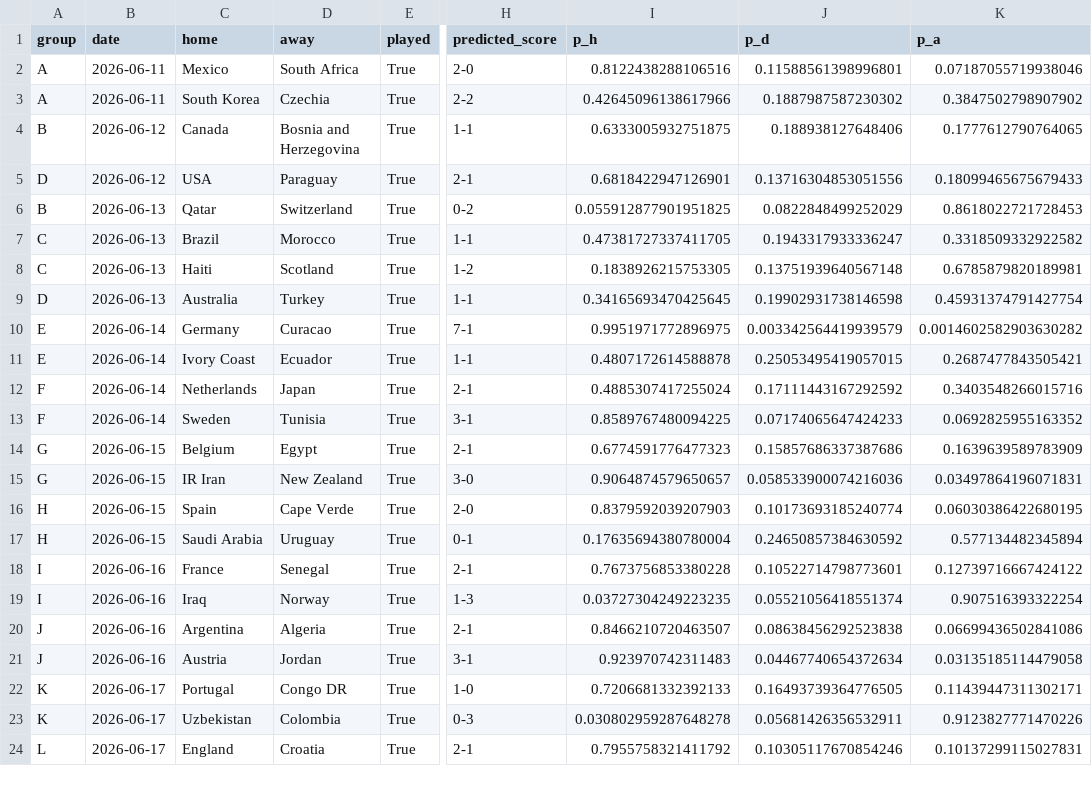
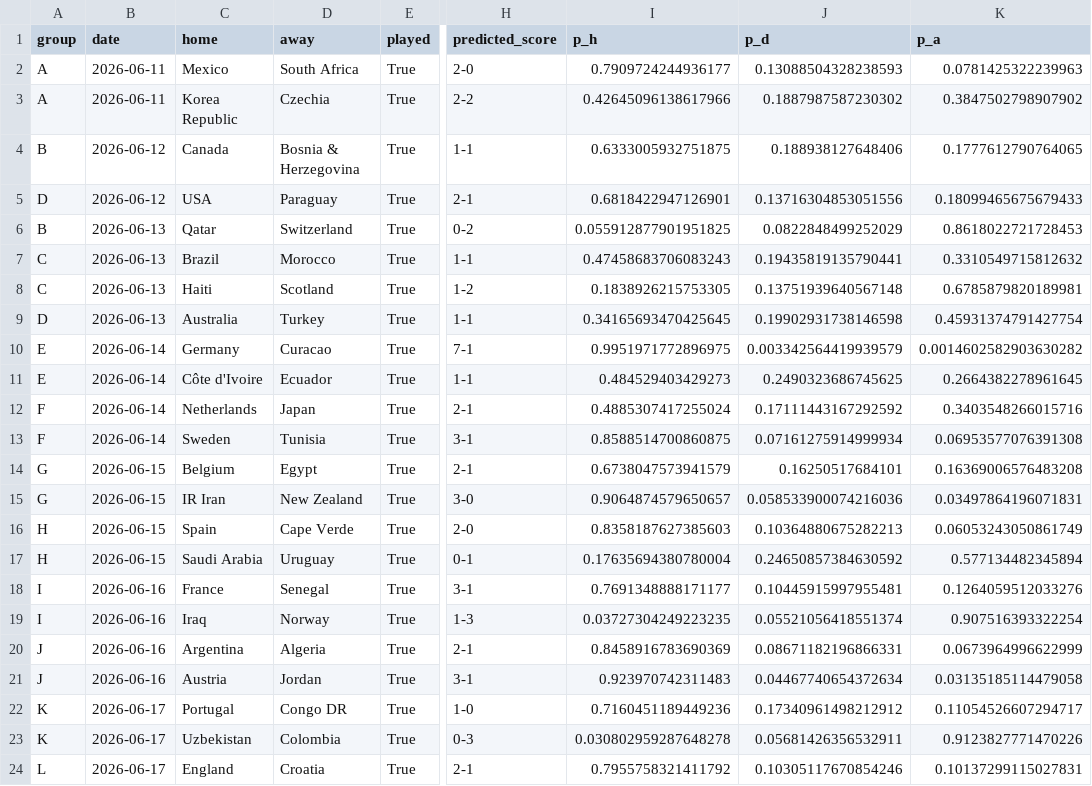
Before and after one commit to PedroSL0904/predictor-mundial, a CSV file: wc2026_predictions.csv, drawn as a sheet; only a part is shown, gaps mark what is left out; the diff covers the shown part only; the diff names each change by its address in the sheet, - before the commit and + after, or states it on an @@ line.

```diff
--- a/wc2026_predictions.csv
+++ b/wc2026_predictions.csv
-I2 (p_h): 0.8122438288106516
+I2 (p_h): 0.7909724244936177
-J2 (p_d): 0.11588561398996801
+J2 (p_d): 0.13088504328238593
-K2 (p_a): 0.07187055719938046
+K2 (p_a): 0.0781425322239963
-C3 (home): South Korea
+C3 (home): Korea Republic
-D4 (away): Bosnia and Herzegovina
+D4 (away): Bosnia & Herzegovina
-I7 (p_h): 0.47381727337411705
+I7 (p_h): 0.47458683706083243
-J7 (p_d): 0.1943317933336247
+J7 (p_d): 0.19435819135790441
-K7 (p_a): 0.3318509332922582
+K7 (p_a): 0.3310549715812632
-C11 (home): Ivory Coast
+C11 (home): Côte d'Ivoire
-I11 (p_h): 0.4807172614588878
+I11 (p_h): 0.484529403429273
-J11 (p_d): 0.25053495419057015
+J11 (p_d): 0.2490323686745625
-K11 (p_a): 0.2687477843505421
+K11 (p_a): 0.2664382278961645
-I13 (p_h): 0.8589767480094225
+I13 (p_h): 0.8588514700860875
-J13 (p_d): 0.07174065647424233
+J13 (p_d): 0.07161275914999934
-K13 (p_a): 0.0692825955163352
+K13 (p_a): 0.06953577076391308
-I14 (p_h): 0.6774591776477323
+I14 (p_h): 0.6738047573941579
-J14 (p_d): 0.15857686337387686
+J14 (p_d): 0.16250517684101
-K14 (p_a): 0.1639639589783909
+K14 (p_a): 0.16369006576483208
-I16 (p_h): 0.8379592039207903
+I16 (p_h): 0.8358187627385603
-J16 (p_d): 0.10173693185240774
+J16 (p_d): 0.10364880675282213
-K16 (p_a): 0.06030386422680195
+K16 (p_a): 0.06053243050861749
-H18 (predicted_score): 2-1
+H18 (predicted_score): 3-1
-I18 (p_h): 0.7673756853380228
+I18 (p_h): 0.7691348888171177
-J18 (p_d): 0.10522714798773601
+J18 (p_d): 0.10445915997955481
-K18 (p_a): 0.12739716667424122
+K18 (p_a): 0.1264059512033276
-I20 (p_h): 0.8466210720463507
+I20 (p_h): 0.8458916783690369
-J20 (p_d): 0.08638456292523838
+J20 (p_d): 0.08671182196866331
-K20 (p_a): 0.06699436502841086
+K20 (p_a): 0.0673964996622999
-I22 (p_h): 0.7206681332392133
+I22 (p_h): 0.7160451189449236
-J22 (p_d): 0.16493739364776505
+J22 (p_d): 0.17340961498212912
-K22 (p_a): 0.11439447311302171
+K22 (p_a): 0.11054526607294717
```
Also changed, not shown: 70 edited cells elsewhere in this file, wc2026_tournament_probs.csv, 1 other file.
